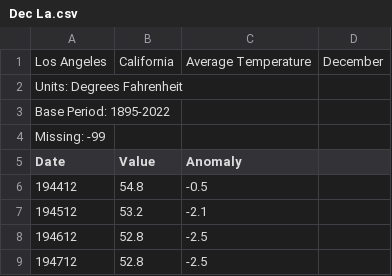
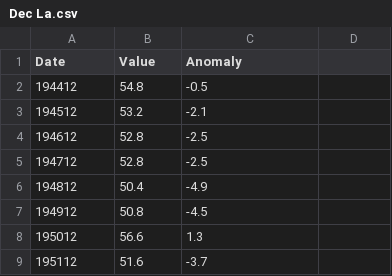
Before and after one commit to JesseM23/TempProject, a CSV file: La/Dec La.csv, drawn as a sheet; only a part is shown; the shorter side is filled out with more unchanged rows; the diff names each change by its address in the sheet, - before the commit and + after, or states it on an @@ line.

Commit message:
Update Dec La.csv

```diff
--- a/La/Dec La.csv
+++ b/La/Dec La.csv
-row 1: Los Angeles | California | Average Temperature | December
-row 2: Units: Degrees Fahrenheit
-row 3: Base Period: 1895-2022
-row 4: Missing: -99
```
